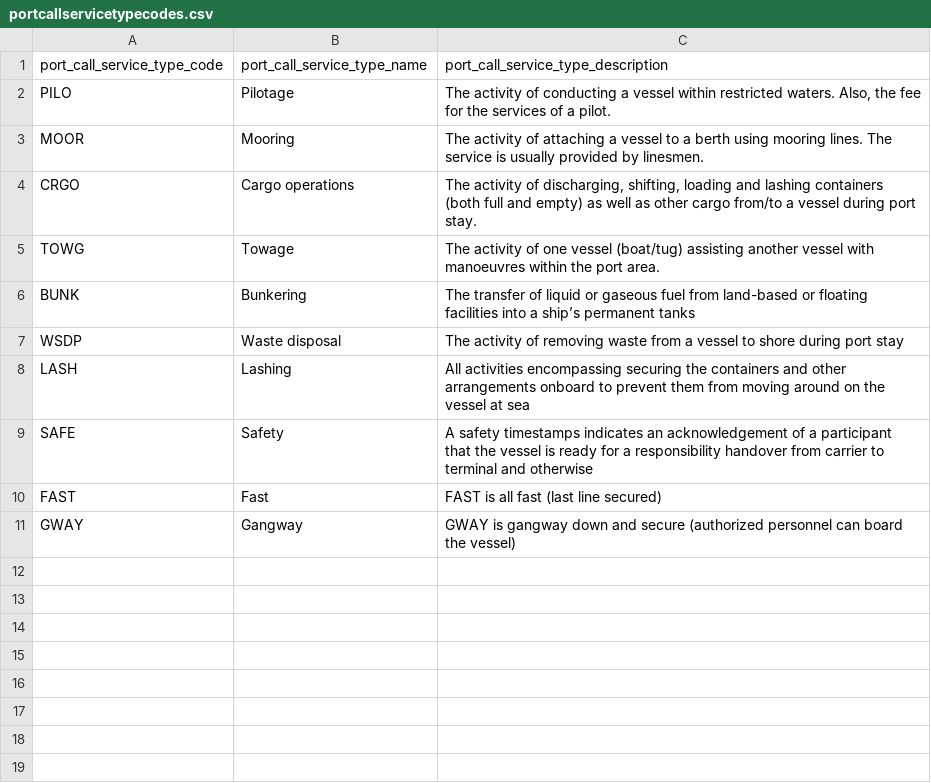
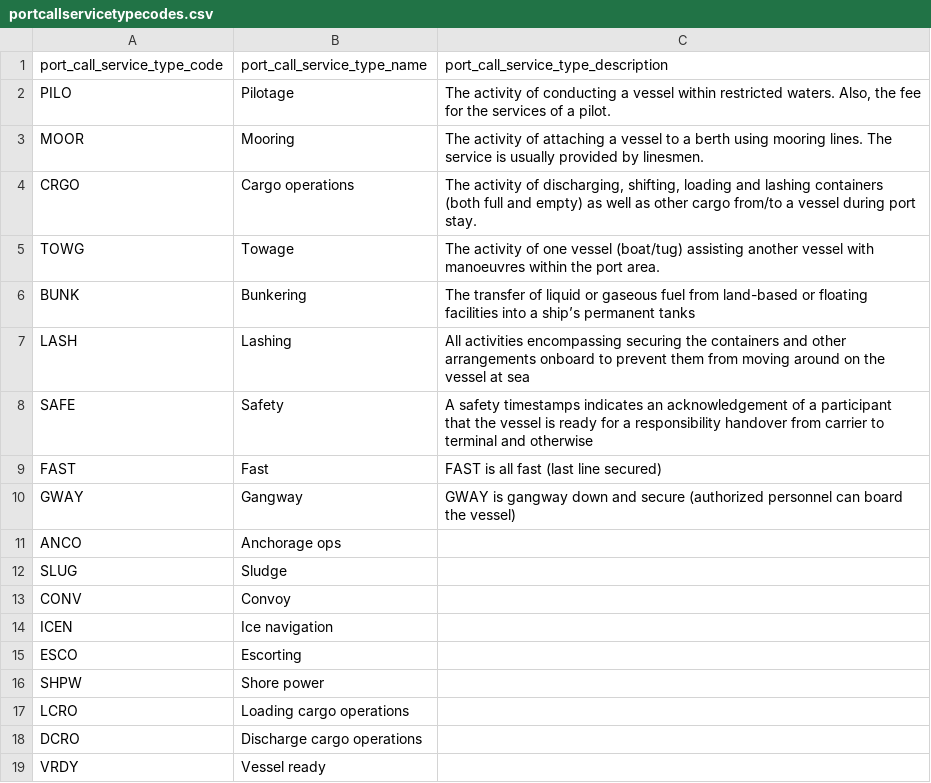
Before and after one commit to dcsaorg/DCSA-Information-Model, a CSV file: datamodel/referencedata.d/portcallservicetypecodes.csv, drawn as a sheet.

Commit message:
Added new portcall service types.

```diff
--- a/datamodel/referencedata.d/portcallservicetypecodes.csv
+++ b/datamodel/referencedata.d/portcallservicetypecodes.csv
@@ -6,3 +6,2 @@ TOWG,Towage,"The activity of one vessel (boat/tug) assisting another vessel with
 BUNK,Bunkering,"The transfer of liquid or gaseous fuel from land-based or floating facilities into a ship’s permanent tanks"
-WSDP,Waste disposal,"The activity of removing waste from a vessel to shore during port stay"
 LASH,Lashing,"All activities encompassing securing the containers and other arrangements onboard to prevent them from moving around on the vessel at sea"
@@ -11 +10,10 @@ FAST,Fast,"FAST is all fast (last line secured)"
 GWAY,Gangway,"GWAY is gangway down and secure (authorized personnel can board the vessel)"
+ANCO,Anchorage ops,""
+SLUG,Sludge,""
+CONV,Convoy,""
+ICEN,"Ice navigation",""
+ESCO,Escorting,""
+SHPW,"Shore power",""
+LCRO,"Loading cargo operations",""
+DCRO,"Discharge cargo operations",""
+VRDY,"Vessel ready",""
```
